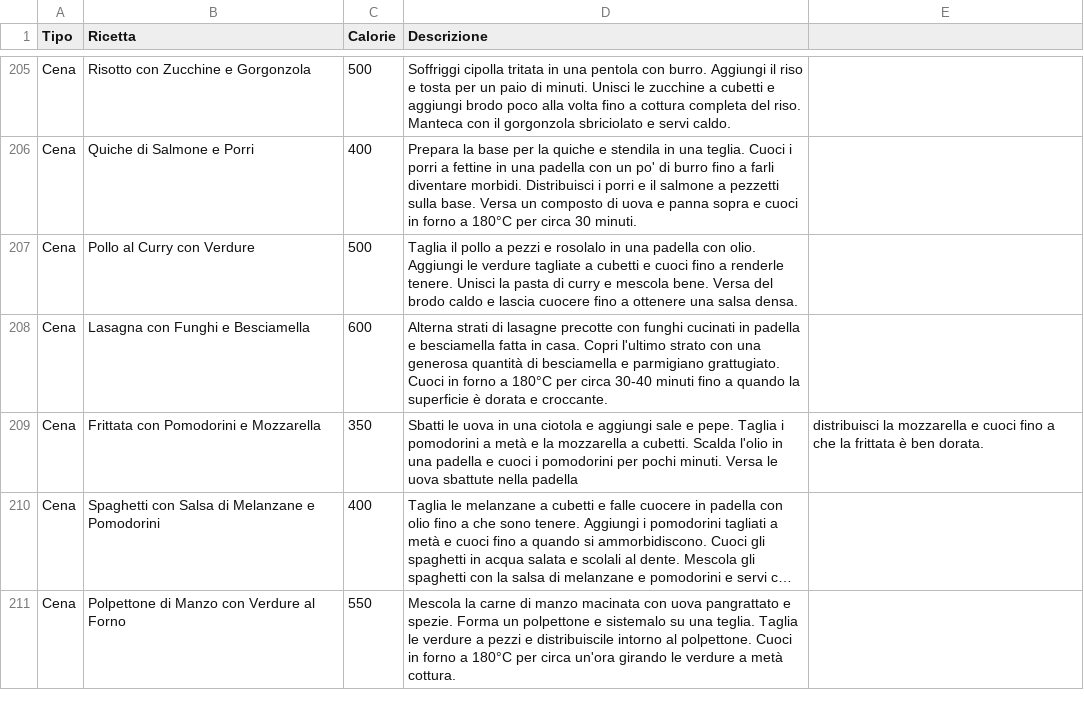
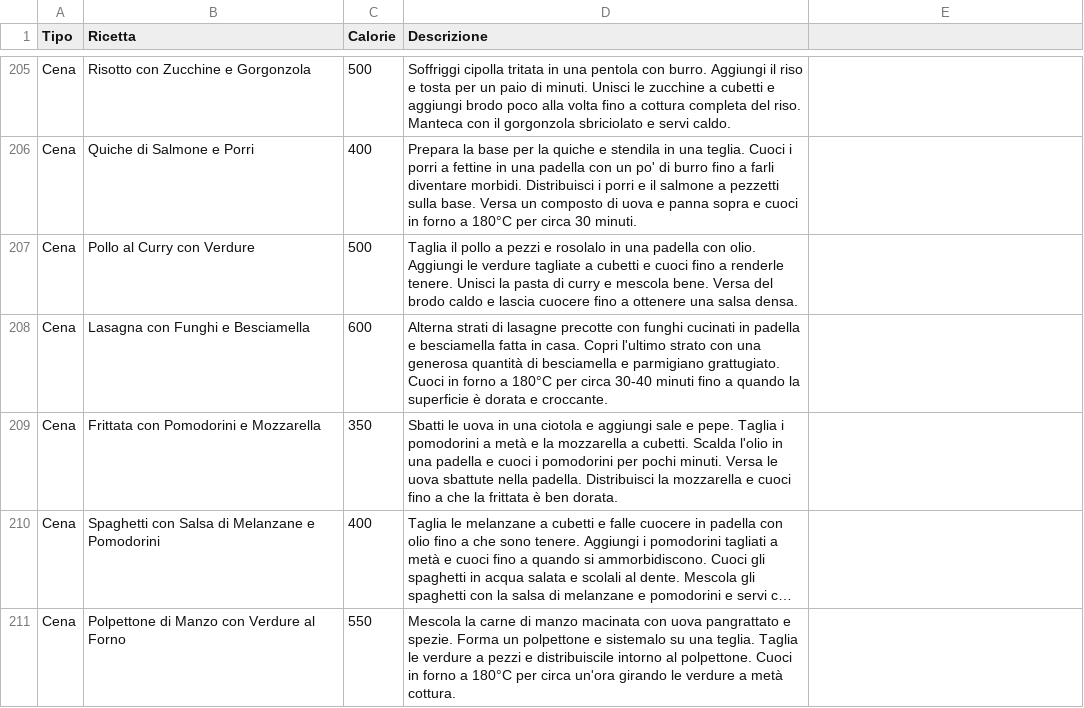
Before and after one commit to SimonaContaldi99/Progetto-Programmazione-, a CSV file: progetto programmazione/ricette_passaggi.csv, drawn as a sheet; only a part is shown, gaps mark what is left out; long unchanged cells end in …; the diff covers the shown part only; the diff names each change by its address in the sheet, - before the commit and + after, or states it on an @@ line.

Commit message:
Update ricette_passaggi.csv

```diff
--- a/progetto programmazione/ricette_passaggi.csv
+++ b/progetto programmazione/ricette_passaggi.csv
-D209 (Descrizione): …sbattute nella padella
+D209 (Descrizione): …sbattute nella padella. Distribuisci la mozzarella e cuoci fino a che la frittata è ben dorata.
-E209: distribuisci la mozzarella e cuoci fino a che la frittata è ben dorata.
+E209: (empty)
```
Also changed, not shown: 11 edited cells elsewhere in this file.
